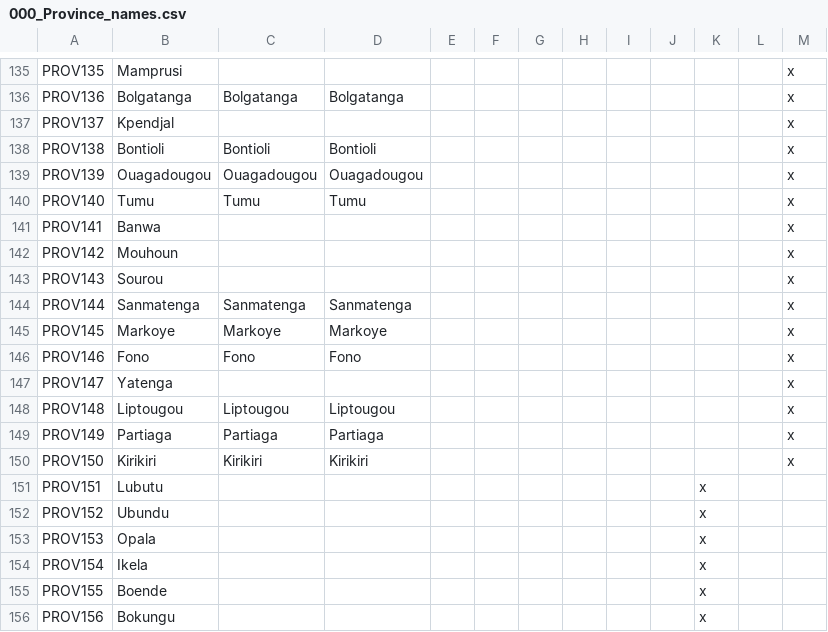
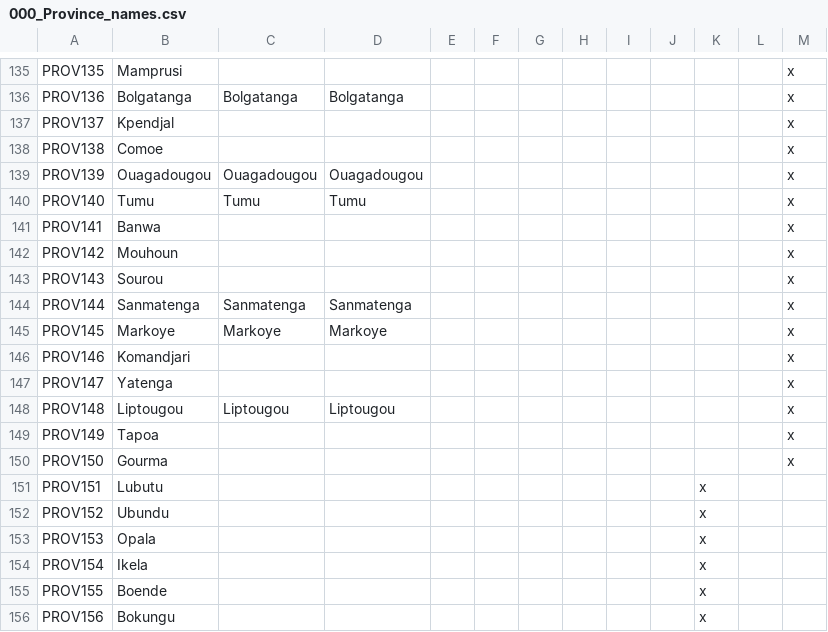
Before and after one commit to Marchingbedlam/After-the-End-Africa, a CSV file: africa/localisation/000_Province_names.csv, drawn as a sheet; only a part is shown, gaps mark what is left out.

Commit message:
Provinces

```diff
--- a/africa/localisation/000_Province_names.csv
+++ b/africa/localisation/000_Province_names.csv
@@ -137,3 +137,3 @@ PROV136;Bolgatanga;Bolgatanga;Bolgatanga;;;;;;;;;x
 PROV137;Kpendjal;;;;;;;;;;;x
-PROV138;Bontioli;Bontioli;Bontioli;;;;;;;;;x
+PROV138;Comoe;;;;;;;;;;;x
 PROV139;Ouagadougou;Ouagadougou;Ouagadougou;;;;;;;;;x
@@ -145,7 +145,7 @@ PROV144;Sanmatenga;Sanmatenga;Sanmatenga;;;;;;;;;x
 PROV145;Markoye;Markoye;Markoye;;;;;;;;;x
-PROV146;Fono;Fono;Fono;;;;;;;;;x
+PROV146;Komandjari;;;;;;;;;;;x
 PROV147;Yatenga;;;;;;;;;;;x
 PROV148;Liptougou;Liptougou;Liptougou;;;;;;;;;x
-PROV149;Partiaga;Partiaga;Partiaga;;;;;;;;;x
-PROV150;Kirikiri;Kirikiri;Kirikiri;;;;;;;;;x
+PROV149;Tapoa;;;;;;;;;;;x
+PROV150;Gourma;;;;;;;;;;;x
 PROV151;Lubutu;;;;;;;;;x
```
Also changed, not shown: africa/map/definition.csv, 19 other files.
